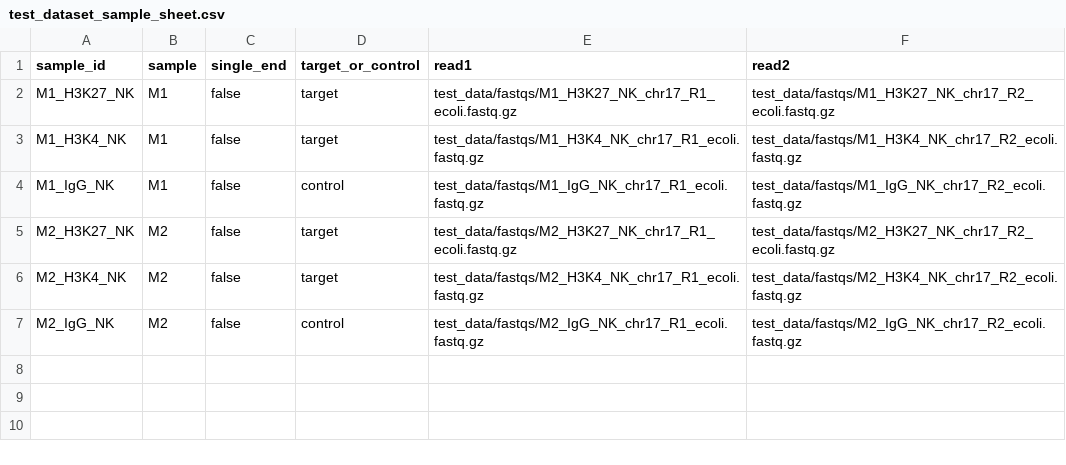
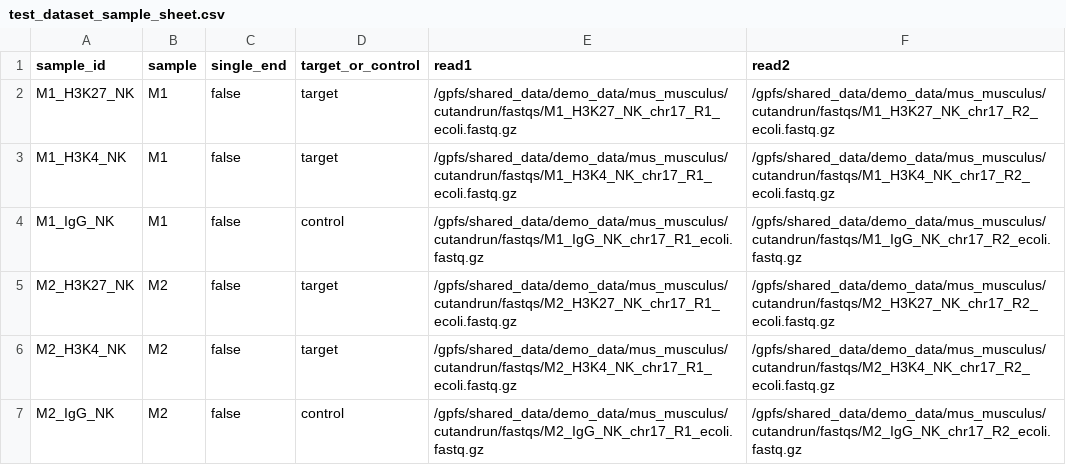
Before and after one commit to RSC-RP/cutandrun_nf, a CSV file: test_data/test_dataset_sample_sheet.csv, drawn as a sheet.

Commit message:
added ecoli reads to test dataset; added peak calls outdir parameter

```diff
--- a/test_data/test_dataset_sample_sheet.csv
+++ b/test_data/test_dataset_sample_sheet.csv
@@ -1,7 +1,7 @@
 sample_id,sample,single_end,target_or_control,read1,read2
-M1_H3K27_NK,M1,false,target,test_data/fastqs/M1_H3K27_NK_chr17_R1_ecoli.fastq.gz,test_data/fastqs/M1_H3K27_NK_chr17_R2_ecoli.fastq.gz
-M1_H3K4_NK,M1,false,target,test_data/fastqs/M1_H3K4_NK_chr17_R1_ecoli.fastq.gz,test_data/fastqs/M1_H3K4_NK_chr17_R2_ecoli.fastq.gz
-M1_IgG_NK,M1,false,control,test_data/fastqs/M1_IgG_NK_chr17_R1_ecoli.fastq.gz,test_data/fastqs/M1_IgG_NK_chr17_R2_ecoli.fastq.gz
-M2_H3K27_NK,M2,false,target,test_data/fastqs/M2_H3K27_NK_chr17_R1_ecoli.fastq.gz,test_data/fastqs/M2_H3K27_NK_chr17_R2_ecoli.fastq.gz
-M2_H3K4_NK,M2,false,target,test_data/fastqs/M2_H3K4_NK_chr17_R1_ecoli.fastq.gz,test_data/fastqs/M2_H3K4_NK_chr17_R2_ecoli.fastq.gz
-M2_IgG_NK,M2,false,control,test_data/fastqs/M2_IgG_NK_chr17_R1_ecoli.fastq.gz,test_data/fastqs/M2_IgG_NK_chr17_R2_ecoli.fastq.gz
+M1_H3K27_NK,M1,false,target,/gpfs/shared_data/demo_data/mus_musculus/cutandrun/fastqs/M1_H3K27_NK_chr17_R1_ecoli.fastq.gz,/gpfs/shared_data/demo_data/mus_musculus/cutandrun/fastqs/M1_H3K27_NK_chr17_R2_ecoli.fastq.gz
+M1_H3K4_NK,M1,false,target,/gpfs/shared_data/demo_data/mus_musculus/cutandrun/fastqs/M1_H3K4_NK_chr17_R1_ecoli.fastq.gz,/gpfs/shared_data/demo_data/mus_musculus/cutandrun/fastqs/M1_H3K4_NK_chr17_R2_ecoli.fastq.gz
+M1_IgG_NK,M1,false,control,/gpfs/shared_data/demo_data/mus_musculus/cutandrun/fastqs/M1_IgG_NK_chr17_R1_ecoli.fastq.gz,/gpfs/shared_data/demo_data/mus_musculus/cutandrun/fastqs/M1_IgG_NK_chr17_R2_ecoli.fastq.gz
+M2_H3K27_NK,M2,false,target,/gpfs/shared_data/demo_data/mus_musculus/cutandrun/fastqs/M2_H3K27_NK_chr17_R1_ecoli.fastq.gz,/gpfs/shared_data/demo_data/mus_musculus/cutandrun/fastqs/M2_H3K27_NK_chr17_R2_ecoli.fastq.gz
+M2_H3K4_NK,M2,false,target,/gpfs/shared_data/demo_data/mus_musculus/cutandrun/fastqs/M2_H3K4_NK_chr17_R1_ecoli.fastq.gz,/gpfs/shared_data/demo_data/mus_musculus/cutandrun/fastqs/M2_H3K4_NK_chr17_R2_ecoli.fastq.gz
+M2_IgG_NK,M2,false,control,/gpfs/shared_data/demo_data/mus_musculus/cutandrun/fastqs/M2_IgG_NK_chr17_R1_ecoli.fastq.gz,/gpfs/shared_data/demo_data/mus_musculus/cutandrun/fastqs/M2_IgG_NK_chr17_R2_ecoli.fastq.gz
```
Also changed, not shown: test_data/test_dataset_sample_manifest.csv, 3 other files.
